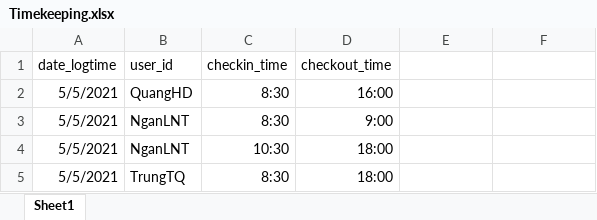
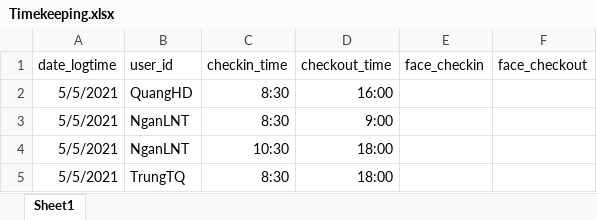
Before and after one commit to hdquangsgt/time-attendance-by-face-recognition, an Excel workbook: data/Models/Timekeeping.xlsx, sheet Sheet1, drawn as a sheet; values as stored, in another font and other column widths than the file's, no borders; the diff names each change by its address in the sheet, - before the commit and + after, or states it on an @@ line.

```diff
--- a/data/Models/Timekeeping.xlsx (sheet Sheet1)
+++ b/data/Models/Timekeeping.xlsx (sheet Sheet1)
-E1: (empty)
+E1: face_checkin
-F1: (empty)
+F1: face_checkout
```
Also changed, not shown: 1 other file.
